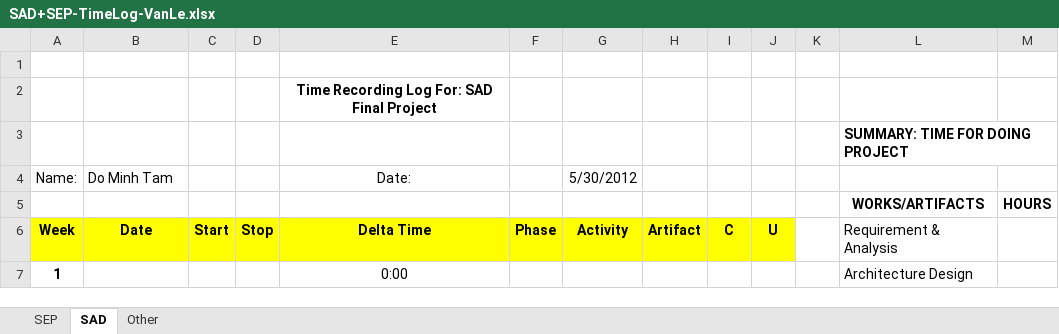
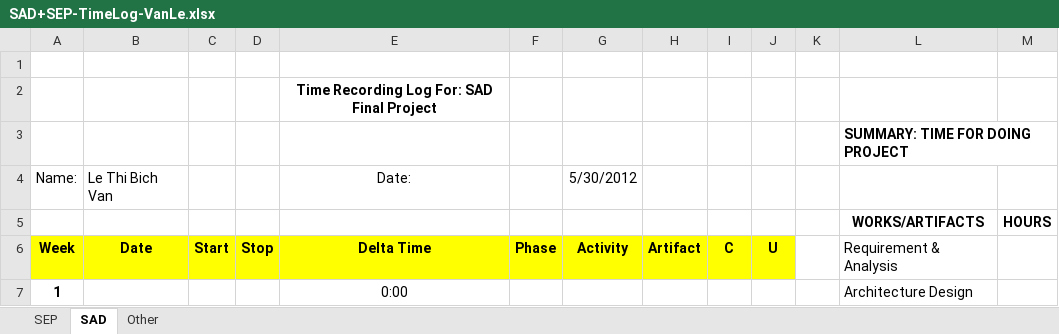
Before and after one commit to T138384/vlu-k15t1-team11, an Excel workbook: Time Log for SAD + SEP/SAD+SEP-TimeLog-VanLe.xlsx, sheet SAD, drawn as a sheet; only a part is shown; values as stored, in another font and other column widths than the file's, no borders; the diff names each change by its address in the sheet, - before the commit and + after, or states it on an @@ line.

```diff
--- a/Time Log for SAD + SEP/SAD+SEP-TimeLog-VanLe.xlsx (sheet SAD)
+++ b/Time Log for SAD + SEP/SAD+SEP-TimeLog-VanLe.xlsx (sheet SAD)
-B4: Do Minh Tam
+B4: Le Thi Bich Van
```
Also changed, not shown: sheet SEP, formulas that keep their value, 1 other file.
